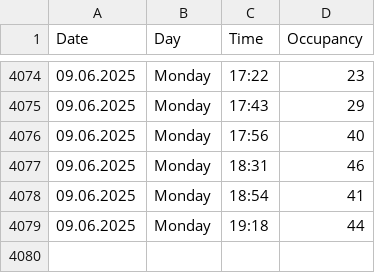
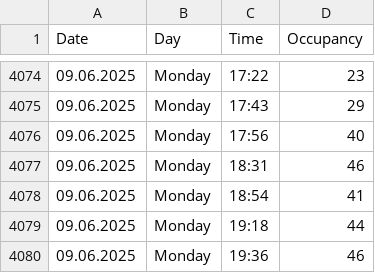
Before and after one commit to VitekHub/pool-occupancy-tracker, a CSV file: data/pool_occupancy.csv, drawn as a sheet; only a part is shown, gaps mark what is left out; the diff names each change by its address in the sheet, - before the commit and + after, or states it on an @@ line.

```diff
--- a/data/pool_occupancy.csv
+++ b/data/pool_occupancy.csv
+row 4080: 09.06.2025 | Monday | 19:36 | 46
```
